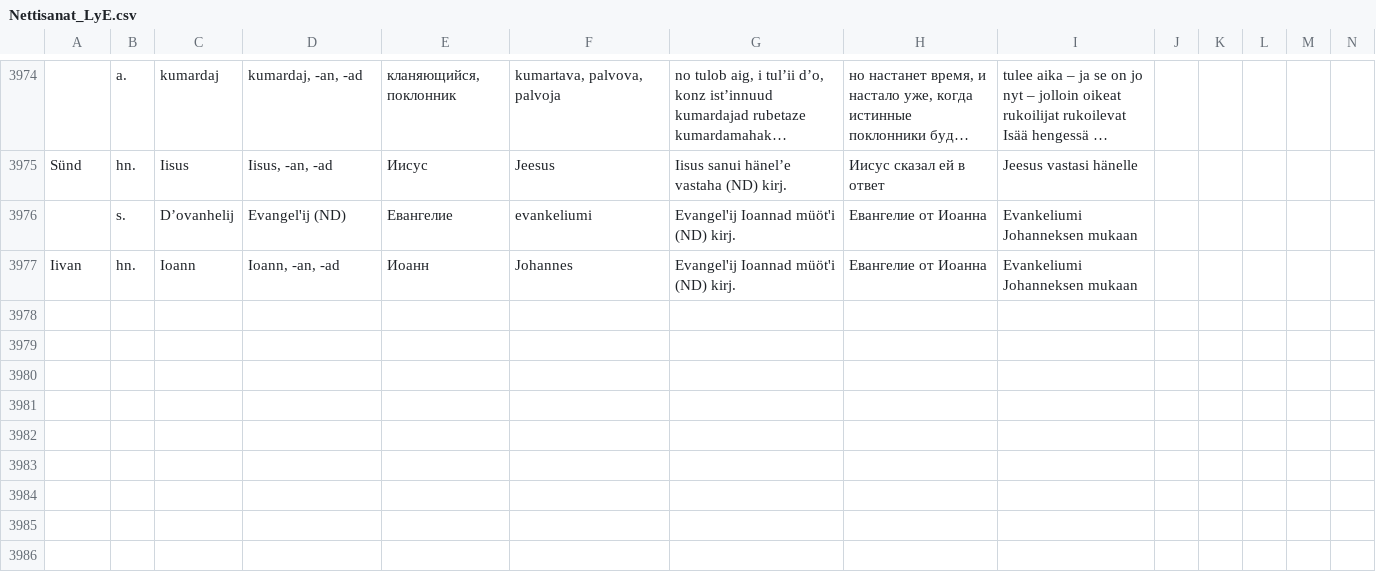
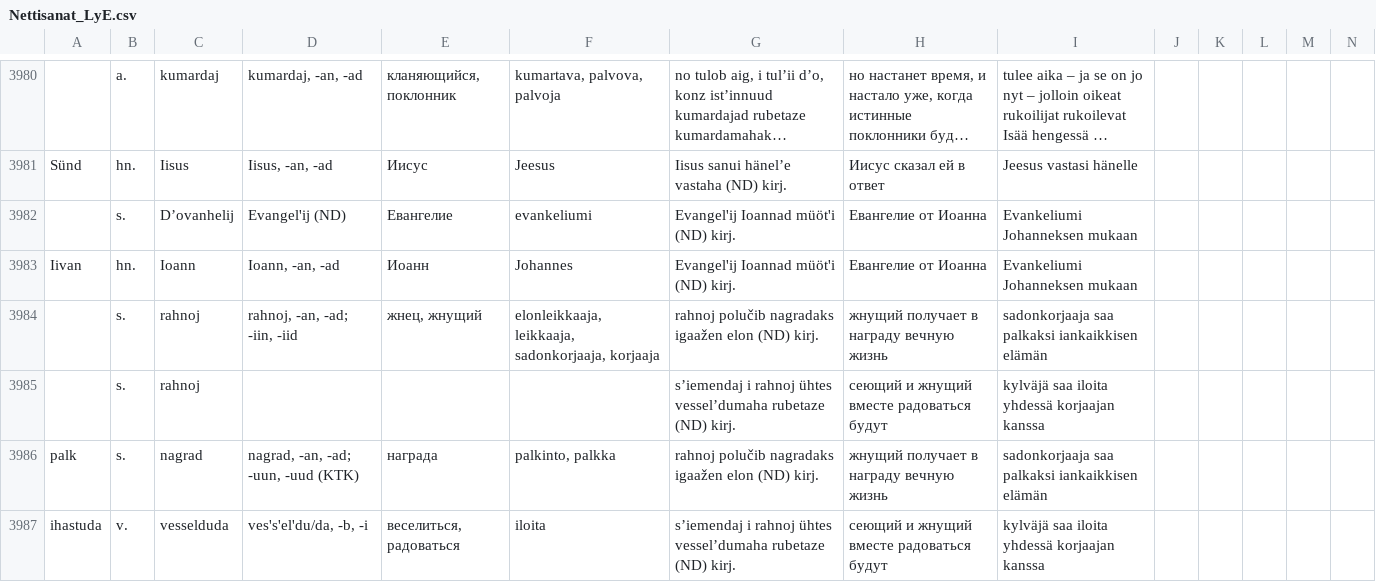
Before and after one commit to Nikerabbit/mediawiki-extensions-Lud, a CSV file: aineistot/Nettisanat_LyE.csv, drawn as a sheet; only a part is shown, gaps mark what is left out; long unchanged cells end in …; rows hold the shown columns only; the diff covers the shown part only; the diff names each change by its address in the sheet, - before the commit and + after, or states it on an @@ line.

```diff
--- a/aineistot/Nettisanat_LyE.csv
+++ b/aineistot/Nettisanat_LyE.csv
+row 3984:  | s. | rahnoj | rahnoj, -an, -ad; -iin, -iid | жнец, жнущий | elonleikkaaja, leikkaaja, sadonkorjaaja, korjaaja | rahnoj polučib nagradaks igaažen elon (ND) kirj. | жнущий получает в награду вечную жизнь | sadonkorjaaja saa palkaksi iankaikkisen elämän
+row 3985:  | s. | rahnoj |  |  |  | s’iemendaj i rahnoj ühtes vessel’dumaha rubetaze (ND) kirj. | сеющий и жнущий вместе радоваться будут | kylväjä saa iloita yhdessä korjaajan kanssa
+row 3986: palk | s. | nagrad | nagrad, -an, -ad; -uun, -uud (KTK) | награда | palkinto, palkka | rahnoj polučib nagradaks igaažen elon (ND) kirj. | жнущий получает в награду вечную жизнь | sadonkorjaaja saa palkaksi iankaikkisen elämän
+row 3987: ihastuda | v. | vesselduda | ves's'el'du/da, -b, -i | веселиться, радоваться | iloita | s’iemendaj i rahnoj ühtes vessel’dumaha rubetaze (ND) kirj. | сеющий и жнущий вместе радоваться будут | kylväjä saa iloita yhdessä korjaajan kanssa
```
Also changed, not shown: 14 added rows, 4 removed rows and 29 edited cells elsewhere in this file, aineistot/LyK_Simonas.csv, aineistot/LyP.csv, 4 other files.
